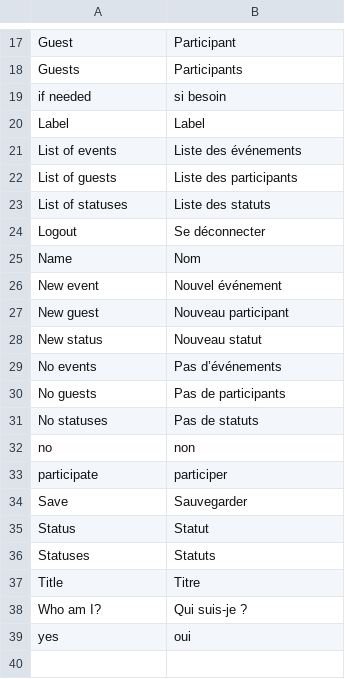
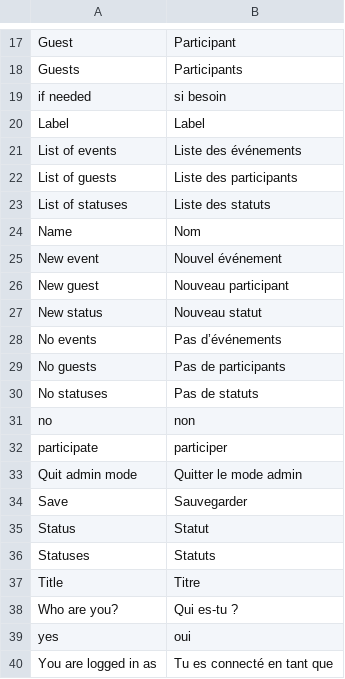
Before and after one commit to lobre/tdispo, a CSV file: translations/fr.csv, drawn as a sheet; only a part is shown, gaps mark what is left out; removed rows and columns are numbered as before the commit, all else as after; the diff names each change by its address in the sheet, - before the commit and + after, or states it on an @@ line.

```diff
--- a/translations/fr.csv
+++ b/translations/fr.csv
-row 24: Logout | Se déconnecter
+row 33: Quit admin mode | Quitter le mode admin
-row 38: Who am I? | Qui suis-je ?
+row 38: Who are you? | Qui es-tu ?
+row 40: You are logged in as | Tu es connecté en tant que
```
Also changed, not shown: 8 other files.
